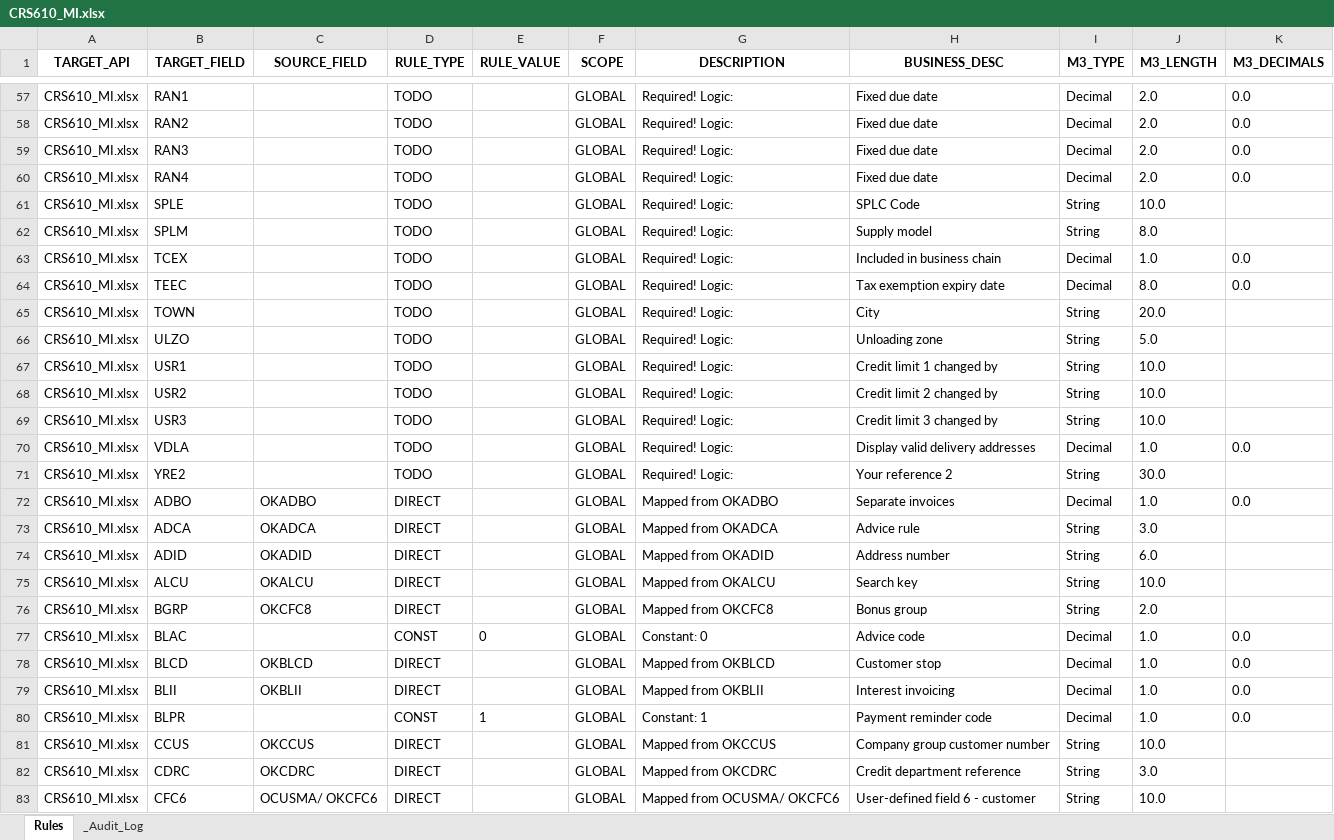
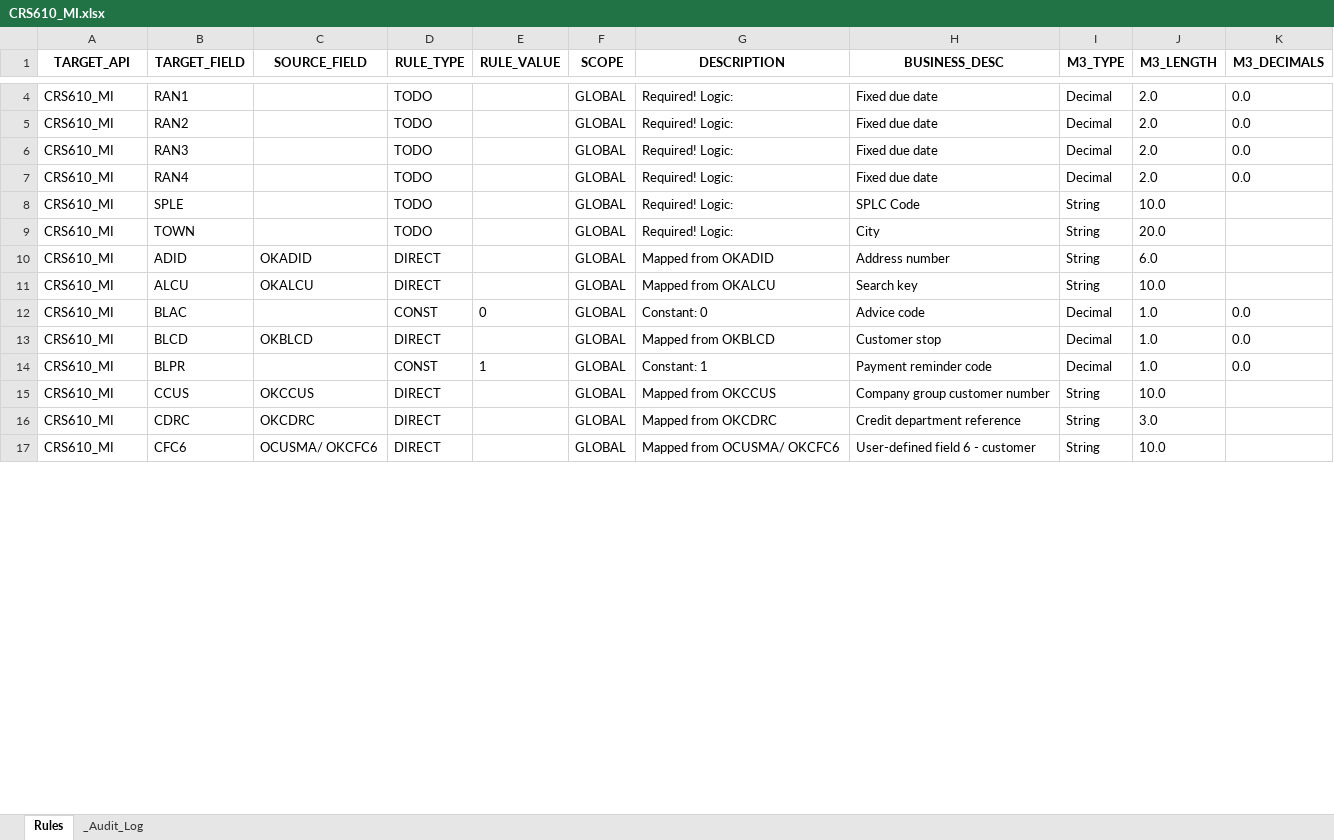
Before and after one commit to andresvicente-winpak/DataMigrationTool, an Excel workbook: config/rules/CRS610_MI.xlsx, sheet Rules, drawn as a sheet; only a part is shown, gaps mark what is left out; values as stored, in another font and other column widths than the file's, no borders; removed rows and columns are numbered as before the commit, all else as after; the diff covers the shown part only; the diff names each change by its address in the sheet, - before the commit and + after, or states it on an @@ line.

Commit message:
your message

```diff
--- a/config/rules/CRS610_MI.xlsx (sheet Rules)
+++ b/config/rules/CRS610_MI.xlsx (sheet Rules)
-A4:A8 (TARGET_API): CRS610_MI.xlsx
+A4:A8 (TARGET_API): CRS610_MI
-row 62: CRS610_MI.xlsx | SPLM |  | TODO |  | GLOBAL | Required! Logic: | Supply model | String | 8.0
-row 63: CRS610_MI.xlsx | TCEX |  | TODO |  | GLOBAL | Required! Logic: | Included in business chain | Decimal | 1.0 | 0.0
-row 64: CRS610_MI.xlsx | TEEC |  | TODO |  | GLOBAL | Required! Logic: | Tax exemption expiry date | Decimal | 8.0 | 0.0
-A9 (TARGET_API): CRS610_MI.xlsx
+A9 (TARGET_API): CRS610_MI
-row 66: CRS610_MI.xlsx | ULZO |  | TODO |  | GLOBAL | Required! Logic: | Unloading zone | String | 5.0
-row 67: CRS610_MI.xlsx | USR1 |  | TODO |  | GLOBAL | Required! Logic: | Credit limit 1 changed by | String | 10.0
-row 68: CRS610_MI.xlsx | USR2 |  | TODO |  | GLOBAL | Required! Logic: | Credit limit 2 changed by | String | 10.0
-row 69: CRS610_MI.xlsx | USR3 |  | TODO |  | GLOBAL | Required! Logic: | Credit limit 3 changed by | String | 10.0
-row 70: CRS610_MI.xlsx | VDLA |  | TODO |  | GLOBAL | Required! Logic: | Display valid delivery addresses | Decimal | 1.0 | 0.0
-row 71: CRS610_MI.xlsx | YRE2 |  | TODO |  | GLOBAL | Required! Logic: | Your reference 2 | String | 30.0
-row 72: CRS610_MI.xlsx | ADBO | OKADBO | DIRECT |  | GLOBAL | Mapped from OKADBO | Separate invoices | Decimal | 1.0 | 0.0
-row 73: CRS610_MI.xlsx | ADCA | OKADCA | DIRECT |  | GLOBAL | Mapped from OKADCA | Advice rule | String | 3.0
-A10:A11 (TARGET_API): CRS610_MI.xlsx
+A10:A11 (TARGET_API): CRS610_MI
-row 76: CRS610_MI.xlsx | BGRP | OKCFC8 | DIRECT |  | GLOBAL | Mapped from OKCFC8 | Bonus group | String | 2.0
-A12:A13 (TARGET_API): CRS610_MI.xlsx
+A12:A13 (TARGET_API): CRS610_MI
-row 79: CRS610_MI.xlsx | BLII | OKBLII | DIRECT |  | GLOBAL | Mapped from OKBLII | Interest invoicing | Decimal | 1.0 | 0.0
-A14:A17 (TARGET_API): CRS610_MI.xlsx
+A14:A17 (TARGET_API): CRS610_MI
```
Also changed, not shown: 84 added rows, 71 removed rows and 137 edited cells elsewhere in this sheet, sheet _Audit_Log, 3 other files.
